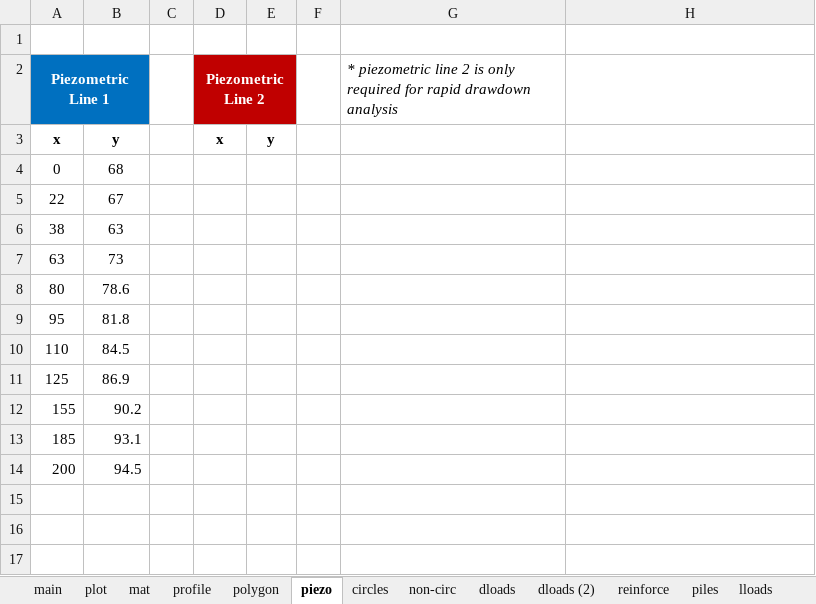
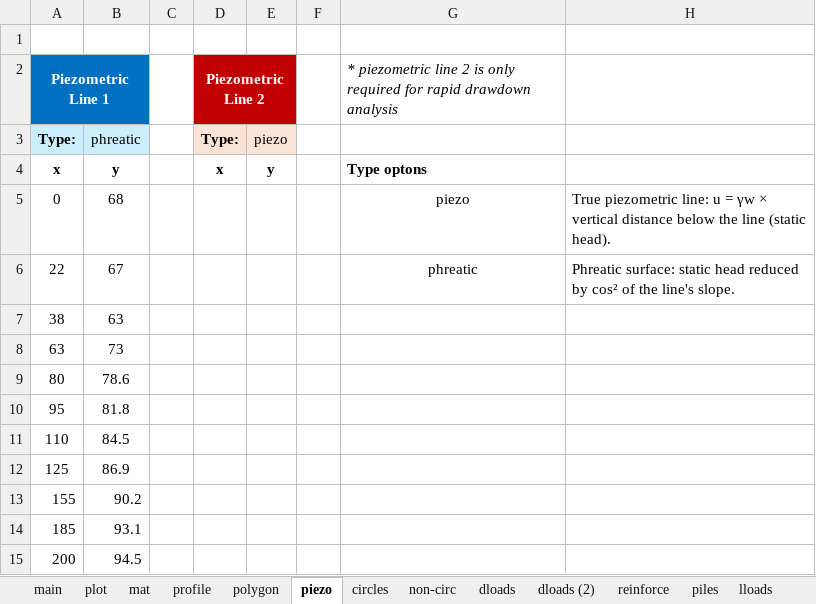
Before and after one commit to njones61/xslope, an Excel workbook: docs/files/rocscience/vp027.xlsx, sheet piezo, drawn as a sheet; values as stored, in another font and other column widths than the file's, no borders; addresses are those after the commit; the diff names each change by its address in the sheet, - before the commit and + after, or states it on an @@ line.

```diff
--- a/docs/files/rocscience/vp027.xlsx (sheet piezo)
+++ b/docs/files/rocscience/vp027.xlsx (sheet piezo)
+row 3: Type: | phreatic |  | Type: | piezo
-G4: (empty)
+G4: Type optons
-G5: (empty)
+G5: piezo
-H5: (empty)
+H5: True piezometric line: u = γw × vertical distance below the line (static head).
-G6: (empty)
+G6: phreatic
-H6: (empty)
+H6: Phreatic surface: static head reduced by cos² of the line's slope.
```
Also changed, not shown: sheet mat, sheet main, charts or pictures, docs/inputs/input_template.xlsx, xslope/resources/input_template.xlsx, 8 other files.
